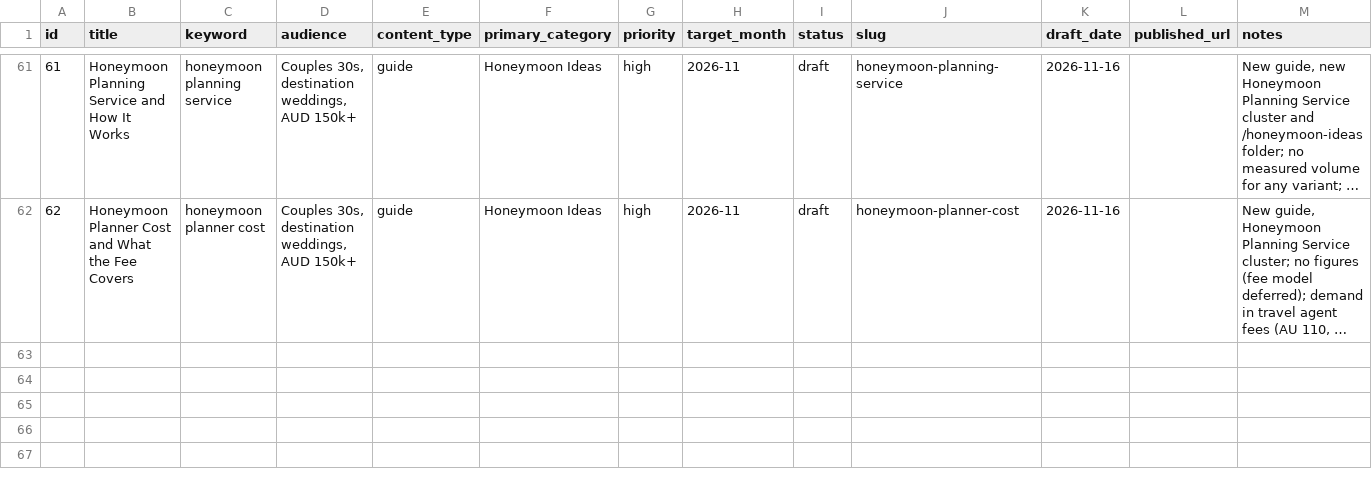
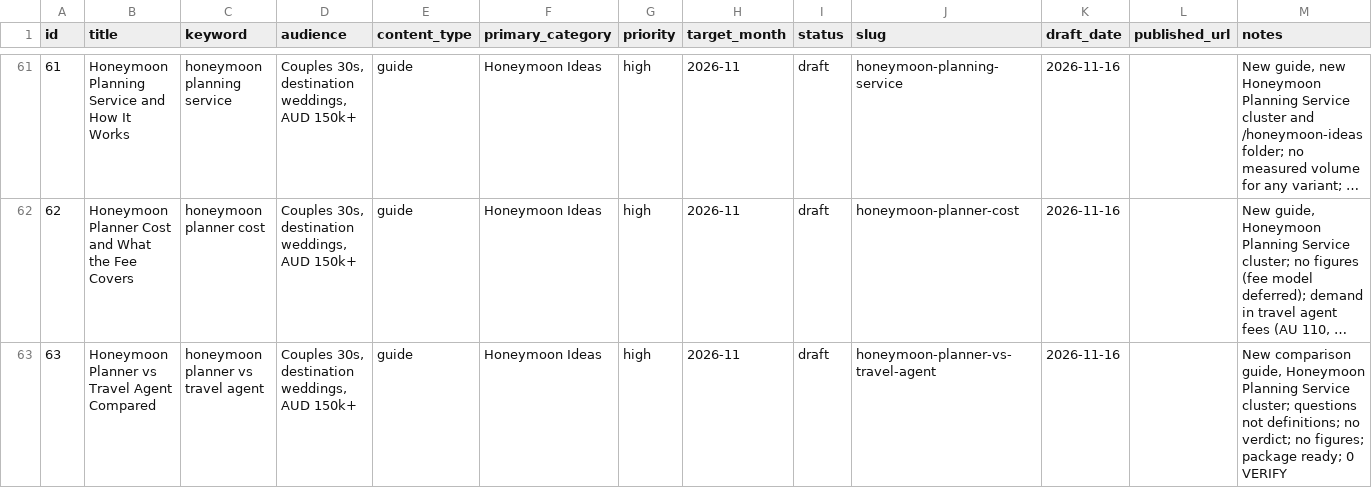
Before and after one commit to christianbraga-cpu/ForWork, a CSV file: content/calendar.csv, drawn as a sheet; only a part is shown, gaps mark what is left out; long unchanged cells end in …; rows hold the shown columns only; the diff names each change by its address in the sheet, - before the commit and + after, or states it on an @@ line.

```diff
--- a/content/calendar.csv
+++ b/content/calendar.csv
+row 63: 63 | Honeymoon Planner vs Travel Agent Compared | honeymoon planner vs travel agent | Couples 30s, destination weddings, AUD 150k+ | guide | Honeymoon Ideas | high | 2026-11 | draft | honeymoon-planner-vs-travel-agent | 2026-11-16 |  | New comparison guide, Honeymoon Planning Service cluster; questions not definitions; no verdict; no figures; package ready; 0 VERIFY
```
Also changed, not shown: content-system/seo/link-map.csv, 8 other files.
